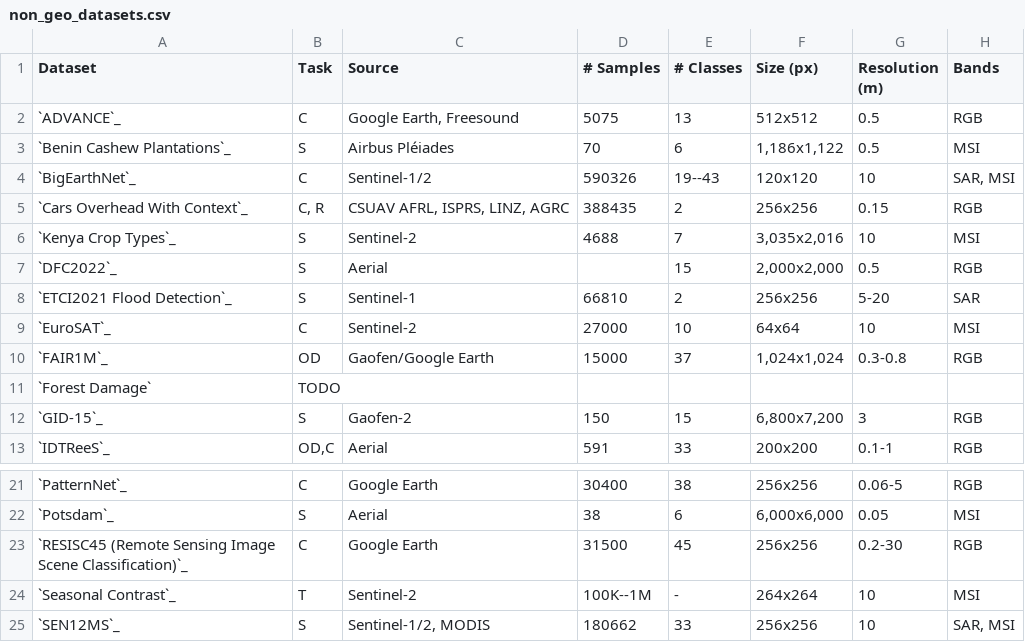
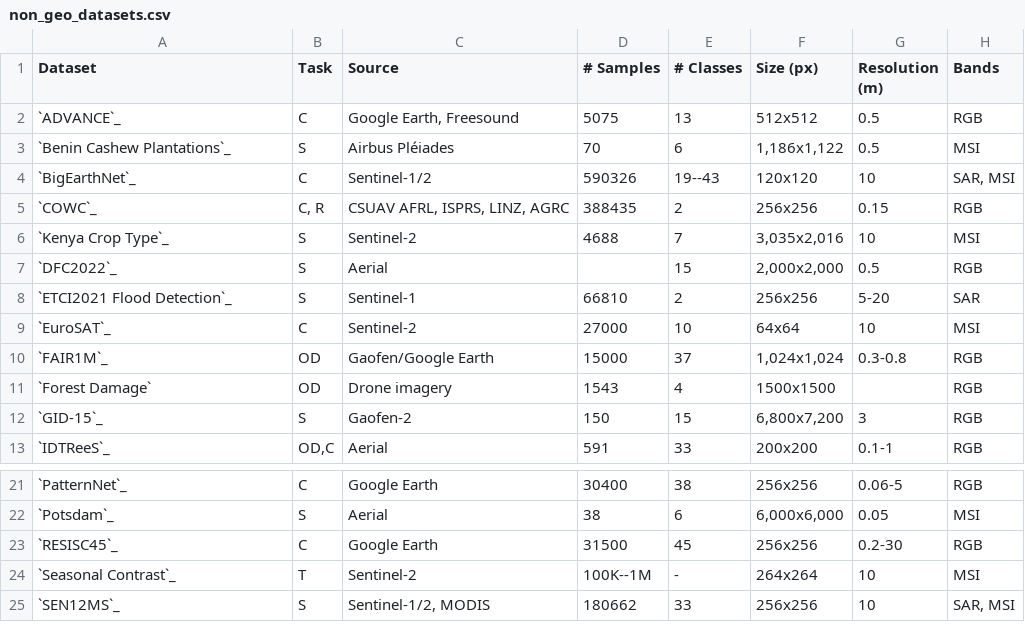
Before and after one commit to microsoft/torchgeo, a CSV file: docs/api/non_geo_datasets.csv, drawn as a sheet; only a part is shown, gaps mark what is left out.

```diff
--- a/docs/api/non_geo_datasets.csv
+++ b/docs/api/non_geo_datasets.csv
@@ -4,4 +4,4 @@ Dataset,Task,Source,# Samples,# Classes,Size (px),Resolution (m),Bands
 `BigEarthNet`_,C,Sentinel-1/2,590326,19--43,120x120,10,"SAR, MSI"
-`Cars Overhead With Context`_,"C, R","CSUAV AFRL, ISPRS, LINZ, AGRC",388435,2,256x256,0.15,RGB
-`Kenya Crop Types`_,S,Sentinel-2,4688,7,"3,035x2,016",10,MSI
+`COWC`_,"C, R","CSUAV AFRL, ISPRS, LINZ, AGRC",388435,2,256x256,0.15,RGB
+`Kenya Crop Type`_,S,Sentinel-2,4688,7,"3,035x2,016",10,MSI
 `DFC2022`_,S,Aerial,,15,"2,000x2,000",0.5,RGB
@@ -10,3 +10,3 @@ Dataset,Task,Source,# Samples,# Classes,Size (px),Resolution (m),Bands
 `FAIR1M`_,OD,Gaofen/Google Earth,15000,37,"1,024x1,024",0.3-0.8,RGB
-`Forest Damage`,TODO
+`Forest Damage`,OD,Drone imagery,1543,4,1500x1500,,RGB
 `GID-15`_,S,Gaofen-2,150,15,"6,800x7,200",3,RGB
@@ -22,3 +22,3 @@ Dataset,Task,Source,# Samples,# Classes,Size (px),Resolution (m),Bands
 `Potsdam`_,S,Aerial,38,6,"6,000x6,000",0.05,MSI
-`RESISC45 (Remote Sensing Image Scene Classification)`_,C,Google Earth,31500,45,256x256,0.2-30,RGB
+`RESISC45`_,C,Google Earth,31500,45,256x256,0.2-30,RGB
 `Seasonal Contrast`_,T,Sentinel-2,100K--1M,-,264x264,10,MSI
```
Also changed, not shown: 1 other file.
